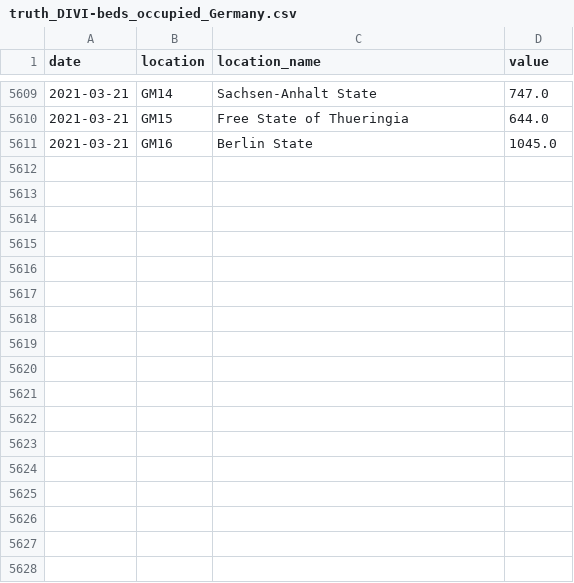
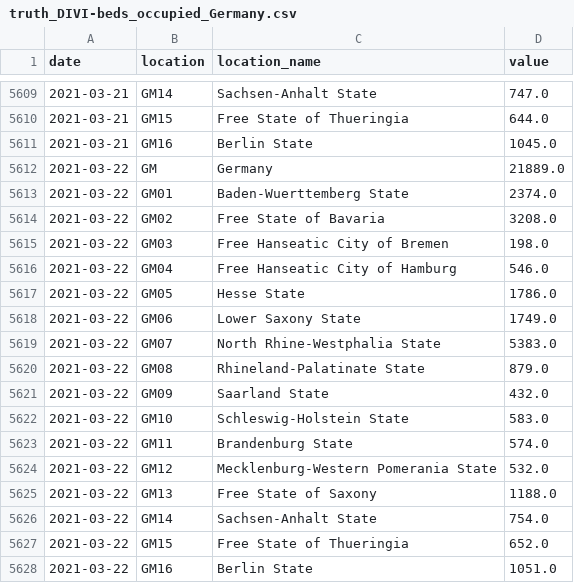
Before and after one commit to jakob-ke/covid19-forecast-hub-de, a CSV file: data-truth/DIVI/others/truth_DIVI-beds_occupied_Germany.csv, drawn as a sheet; only a part is shown, gaps mark what is left out.

```diff
--- a/data-truth/DIVI/others/truth_DIVI-beds_occupied_Germany.csv
+++ b/data-truth/DIVI/others/truth_DIVI-beds_occupied_Germany.csv
@@ -5611 +5611,18 @@ date,location,location_name,value
 2021-03-21,GM16,Berlin State,1045.0
+2021-03-22,GM,Germany,21889.0
+2021-03-22,GM01,Baden-Wuerttemberg State,2374.0
+2021-03-22,GM02,Free State of Bavaria,3208.0
+2021-03-22,GM03,Free Hanseatic City of Bremen,198.0
+2021-03-22,GM04,Free Hanseatic City of Hamburg,546.0
+2021-03-22,GM05,Hesse State,1786.0
+2021-03-22,GM06,Lower Saxony State,1749.0
+2021-03-22,GM07,North Rhine-Westphalia State,5383.0
+2021-03-22,GM08,Rhineland-Palatinate State,879.0
+2021-03-22,GM09,Saarland State,432.0
+2021-03-22,GM10,Schleswig-Holstein State,583.0
+2021-03-22,GM11,Brandenburg State,574.0
+2021-03-22,GM12,Mecklenburg-Western Pomerania State,532.0
+2021-03-22,GM13,Free State of Saxony,1188.0
+2021-03-22,GM14,Sachsen-Anhalt State,754.0
+2021-03-22,GM15,Free State of Thueringia,652.0
+2021-03-22,GM16,Berlin State,1051.0
```
Also changed, not shown: data-truth/DIVI/others/truth_DIVI-beds_free_Germany.csv, data-truth/DIVI/others/truth_DIVI-reporting_areas_Germany.csv, 11 other files.
